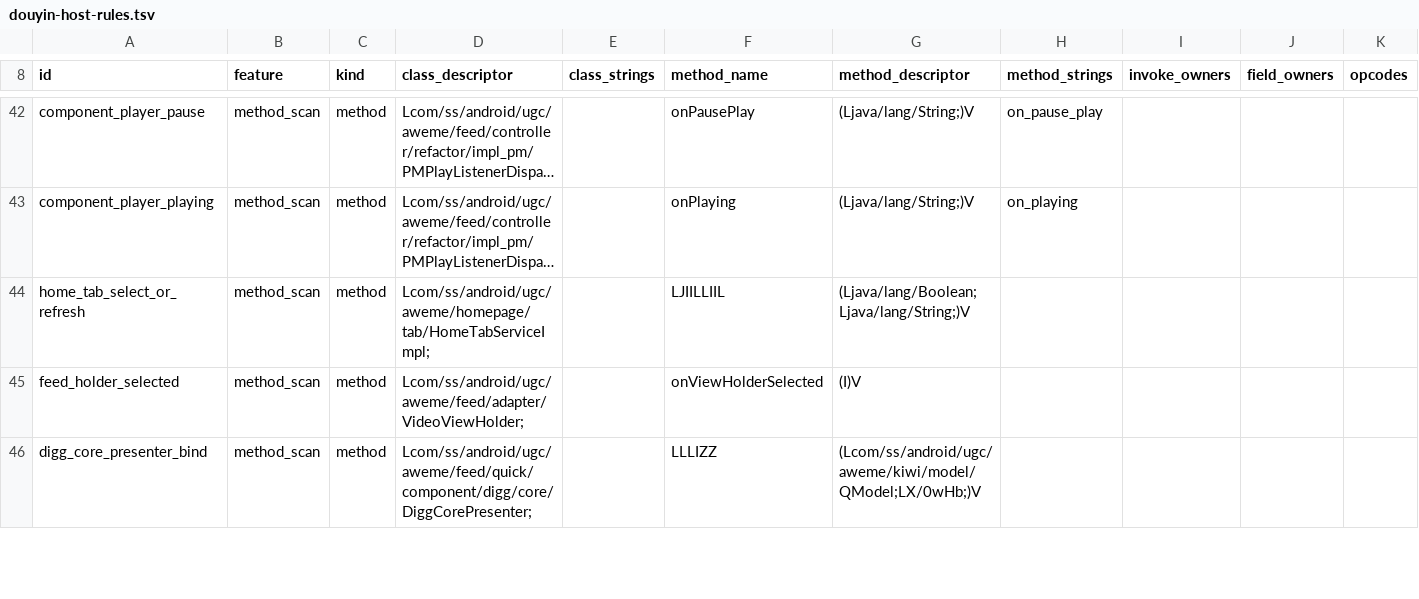
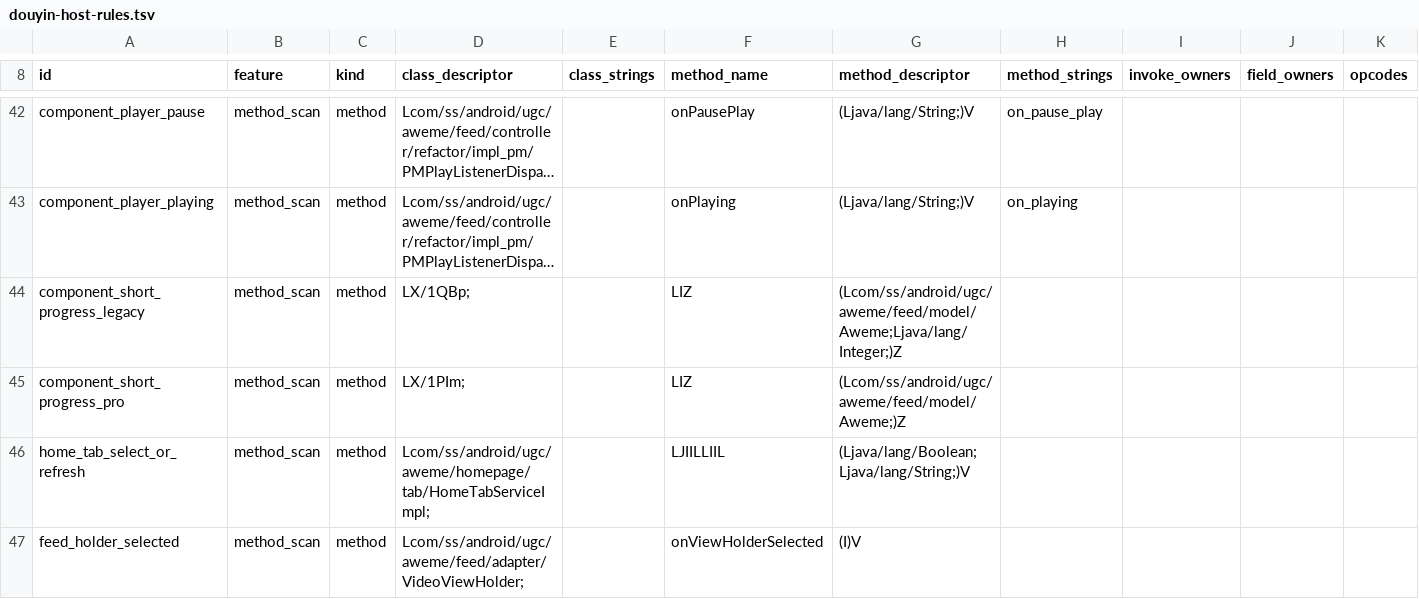
Before and after one commit to Worldjesse/DouAi2, a TSV file: app/src/main/assets/douyin-host-rules.tsv, drawn as a sheet; only a part is shown, gaps mark what is left out; the shorter side is filled out with more unchanged rows; long unchanged cells end in …; rows hold the shown columns only; the diff names each change by its address in the sheet, - before the commit and + after, or states it on an @@ line.

Commit message:
Release DouAi 0.1.50 with short-video progress and independent automation switches

```diff
--- a/app/src/main/assets/douyin-host-rules.tsv
+++ b/app/src/main/assets/douyin-host-rules.tsv
+row 44: component_short_progress_legacy | method_scan | method | LX/1QBp; |  | LIZ | (Lcom/ss/android/ugc/aweme/feed/model/Aweme;Ljava/lang/Integer;)Z
+row 45: component_short_progress_pro | method_scan | method | LX/1PIm; |  | LIZ | (Lcom/ss/android/ugc/aweme/feed/model/Aweme;)Z
```
Also changed, not shown: 39 other files.
